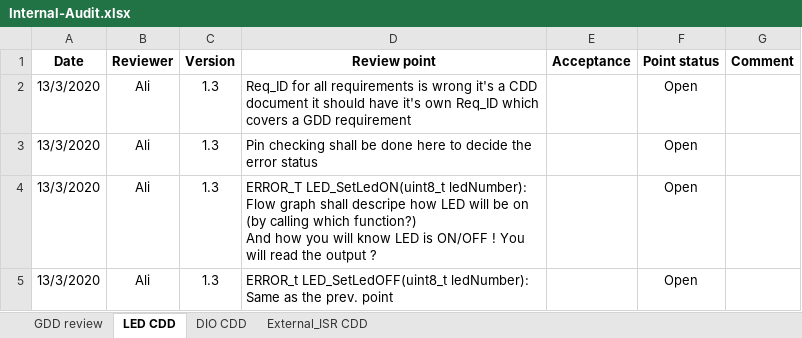
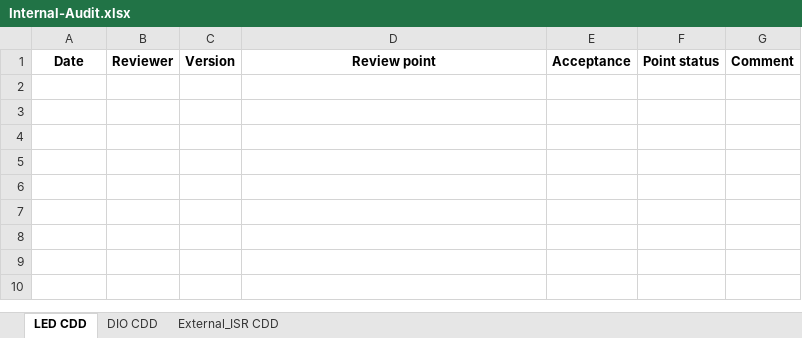
Before and after one commit to cipher93/FirstSWRepo, an Excel workbook: Software Specification/Architecture/CDD/Internal-Audit.xlsx, sheet LED CDD, drawn as a sheet; values as stored, in another font and other column widths than the file's, no borders; conditional formats not drawn; ↵ is a line break in a cell; the diff names each change by its address in the sheet, - before the commit and + after, or states it on an @@ line.

```diff
--- a/Software Specification/Architecture/CDD/Internal-Audit.xlsx (sheet LED CDD)
+++ b/Software Specification/Architecture/CDD/Internal-Audit.xlsx (sheet LED CDD)
-sheet tab: GDD review
-row 2: 13/3/2020 | Ali | 1.3 | Req_ID for all requirements is wrong it's a CDD document it should have it's own Req_ID which covers a GDD requirement |  | Open
-row 3: 13/3/2020 | Ali | 1.3 | Pin checking shall be done here to decide the error status |  | Open
-row 4: 13/3/2020 | Ali | 1.3 | ERROR_T LED_SetLedON(uint8_t ledNumber): ↵ Flow graph shall descripe how LED will be on (by calling which function?) ↵ And how you will know LED is ON/OFF ! You will read the output ? |  | Open
-row 5: 13/3/2020 | Ali | 1.3 | ERROR_t LED_SetLedOFF(uint8_t ledNumber): ↵ Same as the prev. point |  | Open
```
Also changed, not shown: sheet DIO CDD.
